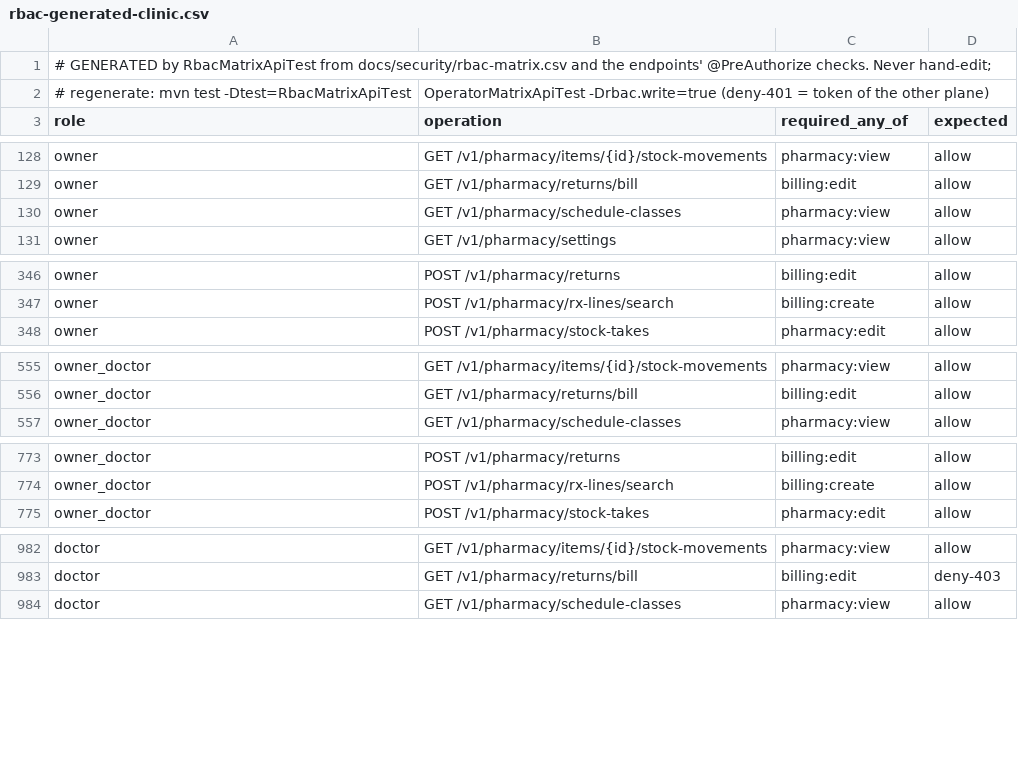
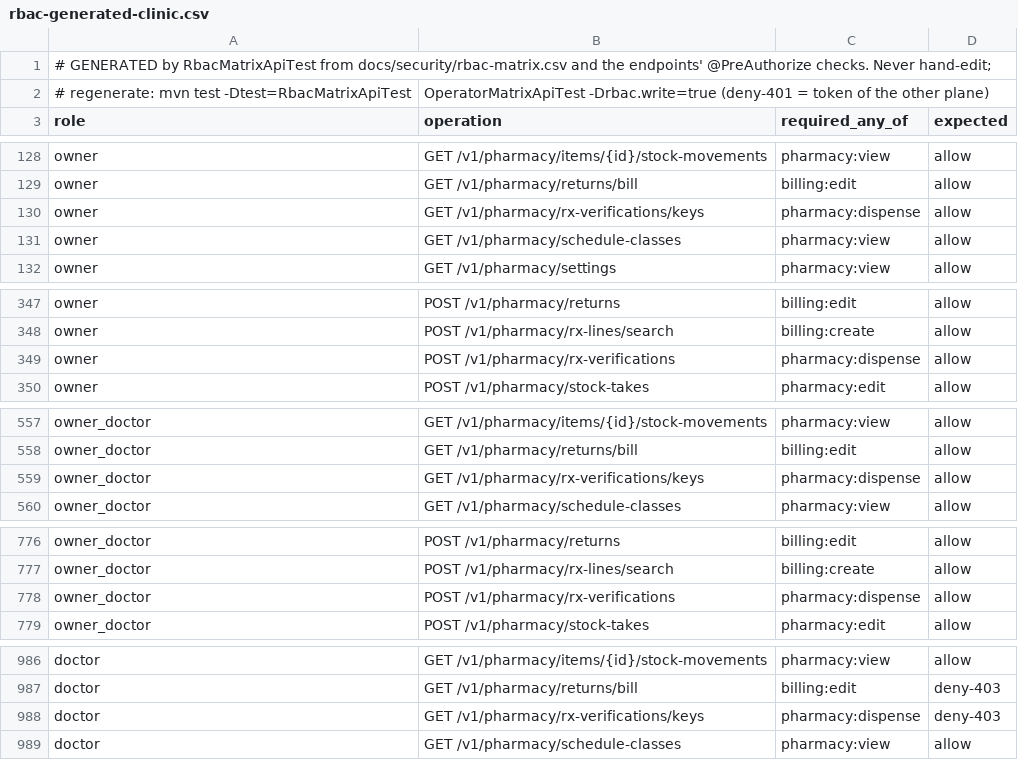
Before and after one commit to silpachandran08-web/Nabd, a CSV file: docs/security/rbac-generated-clinic.csv, drawn as a sheet; only a part is shown, gaps mark what is left out; the diff covers the shown part only.

```diff
--- a/docs/security/rbac-generated-clinic.csv
+++ b/docs/security/rbac-generated-clinic.csv
@@ -129,2 +129,3 @@ owner,GET /v1/pharmacy/items/{id}/stock-movements,pharmacy:view,allow
 owner,GET /v1/pharmacy/returns/bill,billing:edit,allow
+owner,GET /v1/pharmacy/rx-verifications/keys,pharmacy:dispense,allow
 owner,GET /v1/pharmacy/schedule-classes,pharmacy:view,allow
@@ -347,2 +348,3 @@ owner,POST /v1/pharmacy/returns,billing:edit,allow
 owner,POST /v1/pharmacy/rx-lines/search,billing:create,allow
+owner,POST /v1/pharmacy/rx-verifications,pharmacy:dispense,allow
 owner,POST /v1/pharmacy/stock-takes,pharmacy:edit,allow
@@ -556,2 +558,3 @@ owner_doctor,GET /v1/pharmacy/items/{id}/stock-movements,pharmacy:view,allow
 owner_doctor,GET /v1/pharmacy/returns/bill,billing:edit,allow
+owner_doctor,GET /v1/pharmacy/rx-verifications/keys,pharmacy:dispense,allow
 owner_doctor,GET /v1/pharmacy/schedule-classes,pharmacy:view,allow
@@ -774,2 +777,3 @@ owner_doctor,POST /v1/pharmacy/returns,billing:edit,allow
 owner_doctor,POST /v1/pharmacy/rx-lines/search,billing:create,allow
+owner_doctor,POST /v1/pharmacy/rx-verifications,pharmacy:dispense,allow
 owner_doctor,POST /v1/pharmacy/stock-takes,pharmacy:edit,allow
@@ -983,2 +987,3 @@ doctor,GET /v1/pharmacy/items/{id}/stock-movements,pharmacy:view,allow
 doctor,GET /v1/pharmacy/returns/bill,billing:edit,deny-403
+doctor,GET /v1/pharmacy/rx-verifications/keys,pharmacy:dispense,deny-403
 doctor,GET /v1/pharmacy/schedule-classes,pharmacy:view,allow
```
Also changed, not shown: 7 added rows elsewhere in this file, docs/security/rbac-generated-operator.csv, 30 other files.
